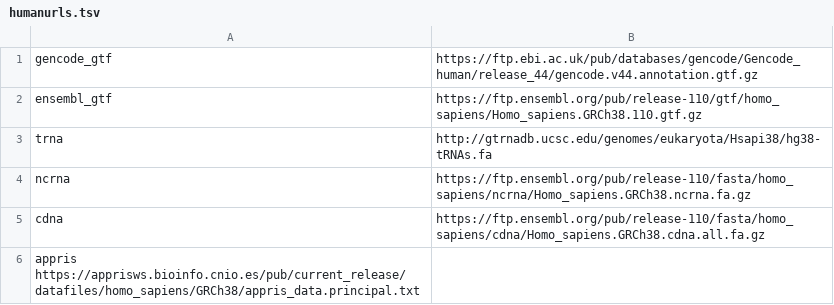
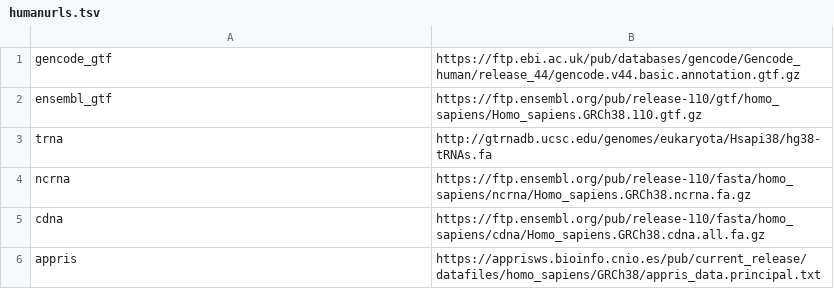
Before and after one commit to chaichontat/fishtools, a TSV file: static/humanurls.tsv, drawn as a sheet.

Commit message:
Gencode basic

```diff
--- a/static/humanurls.tsv
+++ b/static/humanurls.tsv
@@ -1,2 +1,2 @@
-gencode_gtf	https://ftp.ebi.ac.uk/pub/databases/gencode/Gencode_human/release_44/gencode.v44.annotation.gtf.gz
+gencode_gtf	https://ftp.ebi.ac.uk/pub/databases/gencode/Gencode_human/release_44/gencode.v44.basic.annotation.gtf.gz
 ensembl_gtf	https://ftp.ensembl.org/pub/release-110/gtf/homo_sapiens/Homo_sapiens.GRCh38.110.gtf.gz
@@ -5,2 +5,2 @@ ncrna	https://ftp.ensembl.org/pub/release-110/fasta/homo_sapiens/ncrna/Homo_sapi
 cdna	https://ftp.ensembl.org/pub/release-110/fasta/homo_sapiens/cdna/Homo_sapiens.GRCh38.cdna.all.fa.gz
-appris  https://apprisws.bioinfo.cnio.es/pub/current_release/datafiles/homo_sapiens/GRCh38/appris_data.principal.txt
+appris	https://apprisws.bioinfo.cnio.es/pub/current_release/datafiles/homo_sapiens/GRCh38/appris_data.principal.txt
```
Also changed, not shown: static/mouseurls.tsv, 2 other files.
